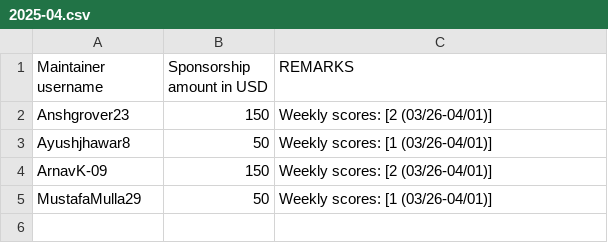
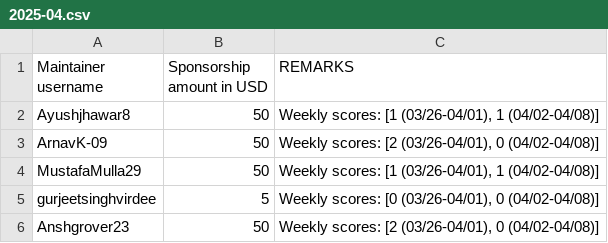
Before and after one commit to tscircuit/contribution-tracker, a CSV file: sponsorships/2025-04.csv, drawn as a sheet.

```diff
--- a/sponsorships/2025-04.csv
+++ b/sponsorships/2025-04.csv
@@ -1,5 +1,6 @@
 Maintainer username,Sponsorship amount in USD,REMARKS
-Anshgrover23,150,"Weekly scores: [2 (03/26-04/01)]"
-Ayushjhawar8,50,"Weekly scores: [1 (03/26-04/01)]"
-ArnavK-09,150,"Weekly scores: [2 (03/26-04/01)]"
-MustafaMulla29,50,"Weekly scores: [1 (03/26-04/01)]"
+Ayushjhawar8,50,"Weekly scores: [1 (03/26-04/01), 1 (04/02-04/08)]"
+ArnavK-09,50,"Weekly scores: [2 (03/26-04/01), 0 (04/02-04/08)]"
+MustafaMulla29,50,"Weekly scores: [1 (03/26-04/01), 1 (04/02-04/08)]"
+gurjeetsinghvirdee,5,"Weekly scores: [0 (03/26-04/01), 0 (04/02-04/08)]"
+Anshgrover23,50,"Weekly scores: [2 (03/26-04/01), 0 (04/02-04/08)]"
```
